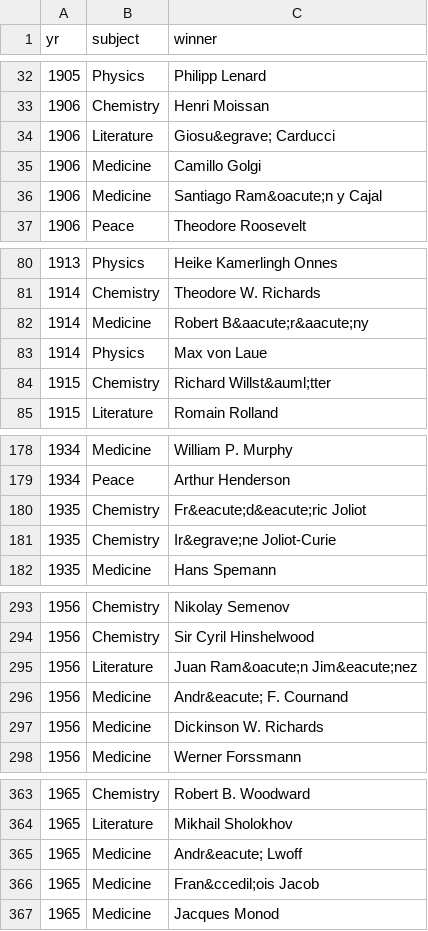
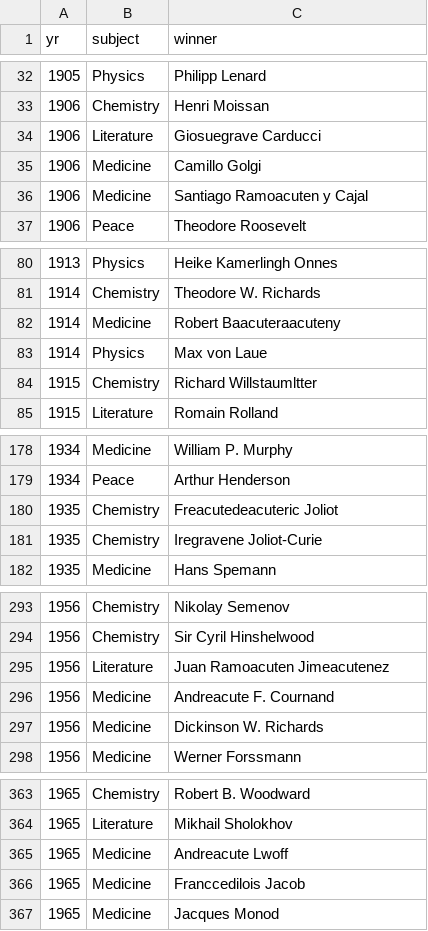
Before and after one commit to sumant-28/dplyr-and-SQL, a CSV file: nobel.csv, drawn as a sheet; only a part is shown, gaps mark what is left out; the diff covers the shown part only.

```diff
--- a/nobel.csv
+++ b/nobel.csv
@@ -33,5 +33,5 @@ yr,subject,winner
 1906,Chemistry,Henri Moissan
-1906,Literature,Giosu&egrave; Carducci
+1906,Literature,Giosuegrave Carducci
 1906,Medicine,Camillo Golgi
-1906,Medicine,Santiago Ram&oacute;n y Cajal
+1906,Medicine,Santiago Ramoacuten y Cajal
 1906,Peace,Theodore Roosevelt
@@ -81,5 +81,5 @@ yr,subject,winner
 1914,Chemistry,Theodore W. Richards
-1914,Medicine,Robert B&aacute;r&aacute;ny
+1914,Medicine,Robert Baacuteraacuteny
 1914,Physics,Max von Laue
-1915,Chemistry,Richard Willst&auml;tter
+1915,Chemistry,Richard Willstaumltter
 1915,Literature,Romain Rolland
@@ -179,4 +179,4 @@ yr,subject,winner
 1934,Peace,Arthur Henderson
-1935,Chemistry,Fr&eacute;d&eacute;ric Joliot
-1935,Chemistry,Ir&egrave;ne Joliot-Curie
+1935,Chemistry,Freacutedeacuteric Joliot
+1935,Chemistry,Iregravene Joliot-Curie
 1935,Medicine,Hans Spemann
@@ -294,4 +294,4 @@ yr,subject,winner
 1956,Chemistry,Sir Cyril Hinshelwood
-1956,Literature,Juan Ram&oacute;n Jim&eacute;nez
-1956,Medicine,Andr&eacute; F. Cournand
+1956,Literature,Juan Ramoacuten Jimeacutenez
+1956,Medicine,Andreacute F. Cournand
 1956,Medicine,Dickinson W. Richards
@@ -364,4 +364,4 @@ yr,subject,winner
 1965,Literature,Mikhail Sholokhov
-1965,Medicine,Andr&eacute; Lwoff
-1965,Medicine,Fran&ccedil;ois Jacob
+1965,Medicine,Andreacute Lwoff
+1965,Medicine,Franccedilois Jacob
 1965,Medicine,Jacques Monod
```
Also changed, not shown: 60 moved rows and 51 edited cells elsewhere in this file.
